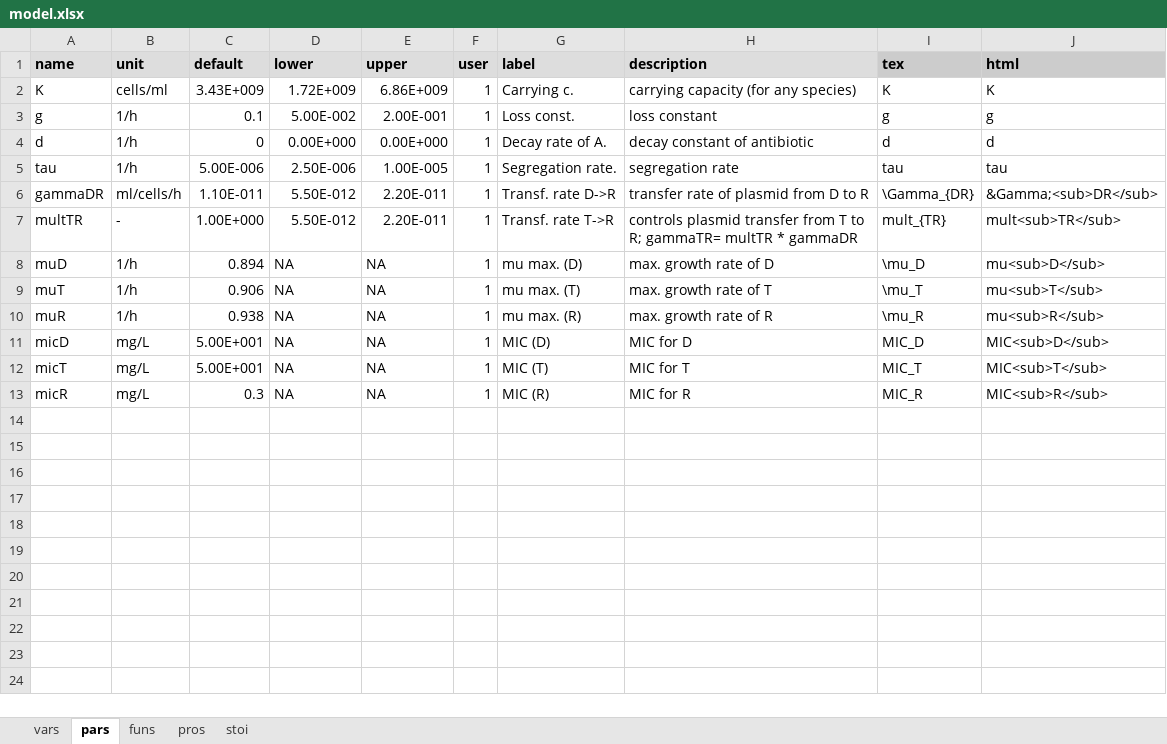
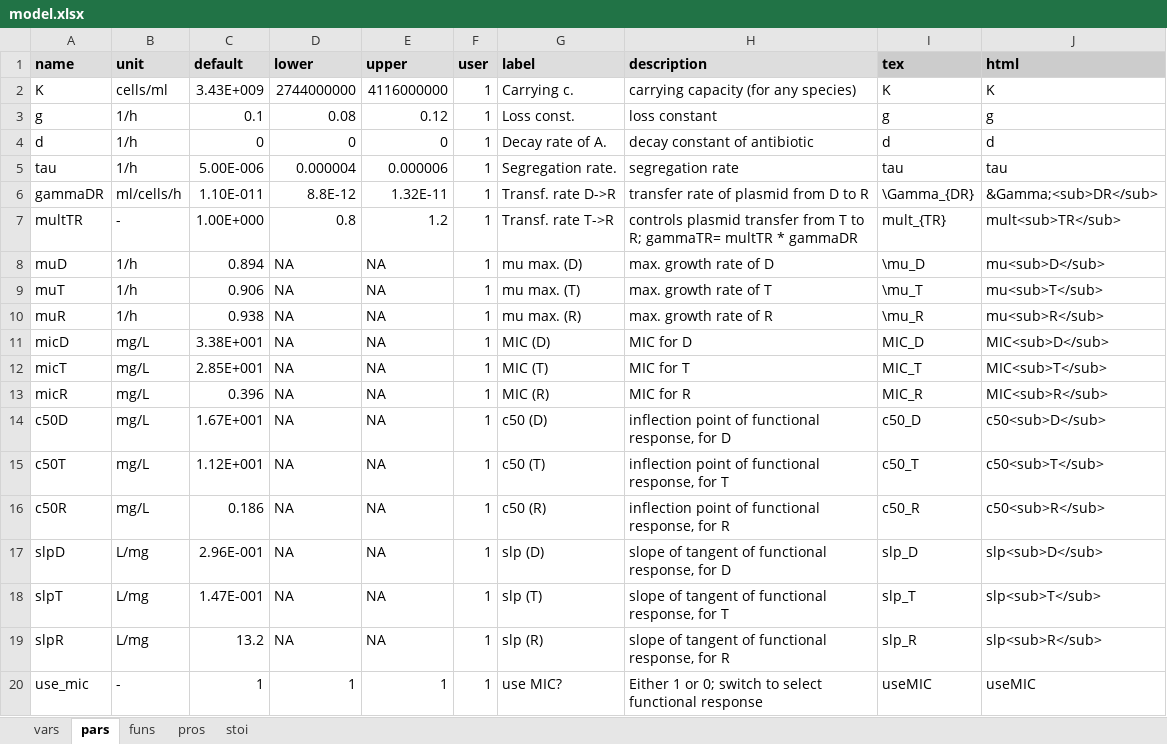
Before and after one commit to dkneis/rodeoApp, an Excel workbook: inst/examples/DRT/model.xlsx, sheet pars, drawn as a sheet; values as stored, in another font and other column widths than the file's, no borders; the diff names each change by its address in the sheet, - before the commit and + after, or states it on an @@ line.

Commit message:
ENH: Updated DRT example model

```diff
--- a/inst/examples/DRT/model.xlsx (sheet pars)
+++ b/inst/examples/DRT/model.xlsx (sheet pars)
-D2 (lower): 1.72E+009
+D2 (lower): 2744000000
-E2 (upper): 6.86E+009
+E2 (upper): 4116000000
-D3 (lower): 5.00E-002
+D3 (lower): 0.08
-E3 (upper): 2.00E-001
+E3 (upper): 0.12
-D4 (lower): 0.00E+000
+D4 (lower): 0
-E4 (upper): 0.00E+000
+E4 (upper): 0
-D5 (lower): 2.50E-006
+D5 (lower): 0.000004
-E5 (upper): 1.00E-005
+E5 (upper): 0.000006
-D6 (lower): 5.50E-012
+D6 (lower): 8.8E-12
-E6 (upper): 2.20E-011
+E6 (upper): 1.32E-11
-D7 (lower): 5.50E-012
+D7 (lower): 0.8
-E7 (upper): 2.20E-011
+E7 (upper): 1.2
-C11 (default): 5.00E+001
+C11 (default): 3.38E+001
-C12 (default): 5.00E+001
+C12 (default): 2.85E+001
-C13 (default): 0.3
+C13 (default): 0.396
+row 14: c50D | mg/L | 1.67E+001 | NA | NA | 1 | c50 (D) | inflection point of functional response, for D | c50_D | c50<sub>D</sub>
+row 15: c50T | mg/L | 1.12E+001 | NA | NA | 1 | c50 (T) | inflection point of functional response, for T | c50_T | c50<sub>T</sub>
+row 16: c50R | mg/L | 0.186 | NA | NA | 1 | c50 (R) | inflection point of functional response, for R | c50_R | c50<sub>R</sub>
+row 17: slpD | L/mg | 2.96E-001 | NA | NA | 1 | slp (D) | slope of tangent of functional response, for D | slp_D | slp<sub>D</sub>
+row 18: slpT | L/mg | 1.47E-001 | NA | NA | 1 | slp (T) | slope of tangent of functional response, for T | slp_T | slp<sub>T</sub>
+row 19: slpR | L/mg | 13.2 | NA | NA | 1 | slp (R) | slope of tangent of functional response, for R | slp_R | slp<sub>R</sub>
+row 20: use_mic | - | 1 | 1 | 1 | 1 | use MIC? | Either 1 or 0; switch to select functional response | useMIC | useMIC
```
Also changed, not shown: sheet funs, sheet pros, sheet stoi, 4 other files.
